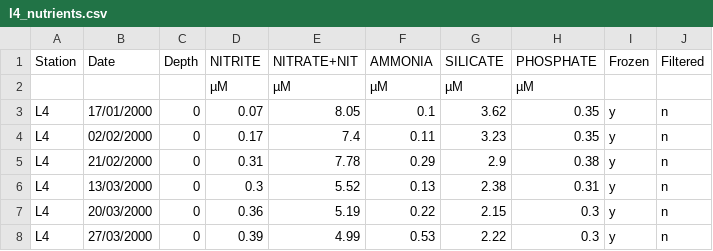
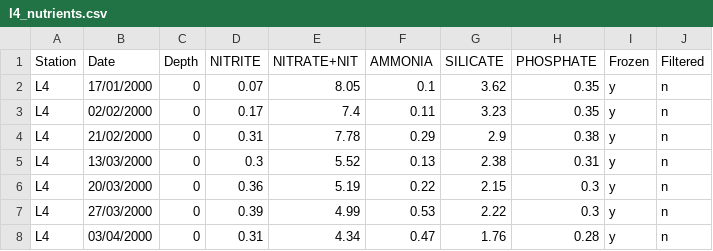
Before and after one commit to A2571839/L4-dataset-fin, a CSV file: l4_nutrients.csv, drawn as a sheet; only a part is shown; the shorter side is filled out with more unchanged rows; the diff names each change by its address in the sheet, - before the commit and + after, or states it on an @@ line.

Commit message:
Update l4_nutrients.csv

```diff
--- a/l4_nutrients.csv
+++ b/l4_nutrients.csv
-row 2:  |  |  | µM | µM | µM | µM | µM
```
